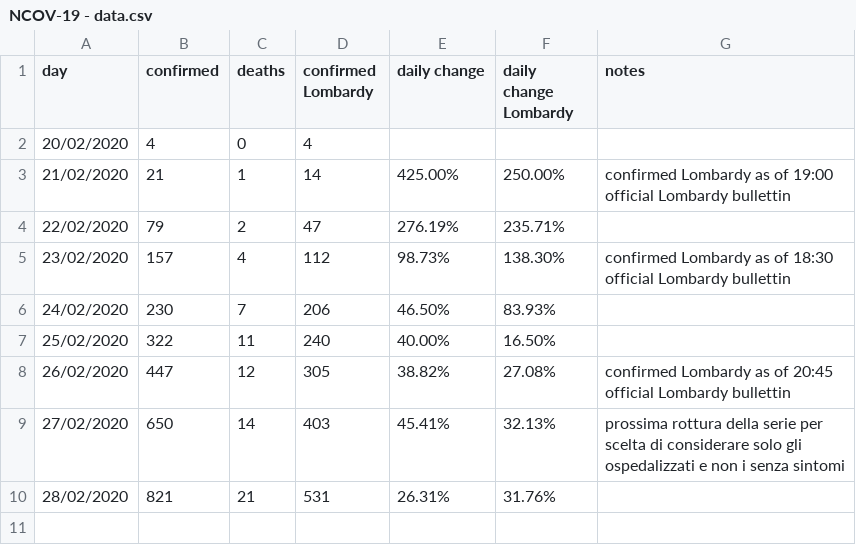
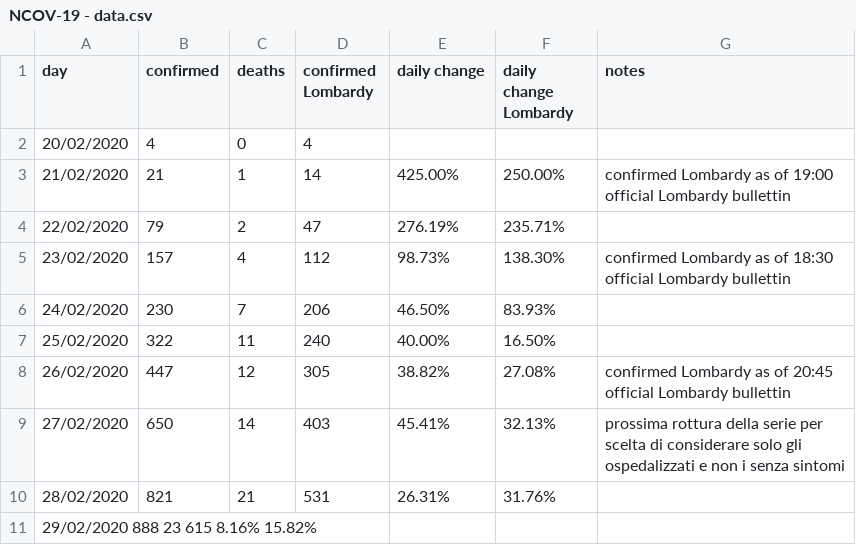
Before and after one commit to AndreaCirilloAC/acsblog, a CSV file: static/NCOV-19 - data.csv, drawn as a sheet; the diff names each change by its address in the sheet, - before the commit and + after, or states it on an @@ line.

Commit message:
29 february update

```diff
--- a/static/NCOV-19 - data.csv
+++ b/static/NCOV-19 - data.csv
+row 11: 29/02/2020 888 23 615 8.16% 15.82%
```
